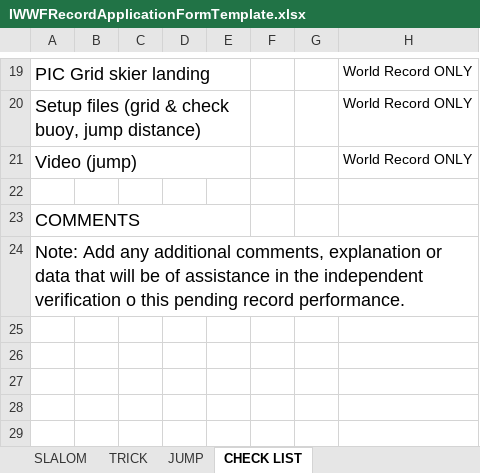
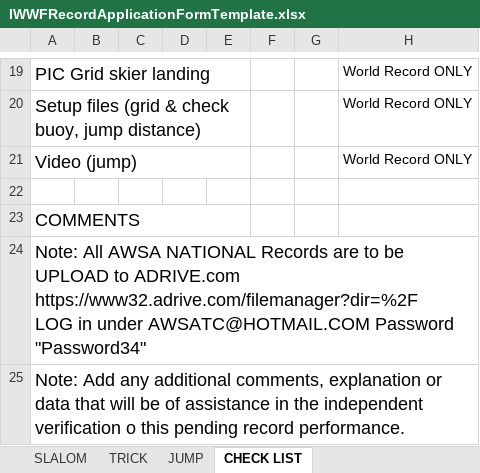
Before and after one commit to WaterskiScoring/WaterskiScoringSystem, an Excel workbook: WaterskiScoringSystem/WaterskiScoringSystem/IWWFRecordApplicationFormTemplate.xlsx, sheet CHECK LIST, drawn as a sheet; only a part is shown, gaps mark what is left out; values as stored, in another font and other column widths than the file's, no borders; ↵ is a line break in a cell; the diff names each change by its address in the sheet, - before the commit and + after, or states it on an @@ line.

Commit message:
8.1.2.9 and 8.1.3.0 See release notes for details

```diff
--- a/WaterskiScoringSystem/WaterskiScoringSystem/IWWFRecordApplicationFormTemplate.xlsx (sheet CHECK LIST)
+++ b/WaterskiScoringSystem/WaterskiScoringSystem/IWWFRecordApplicationFormTemplate.xlsx (sheet CHECK LIST)
+row 24: Note: All AWSA NATIONAL Records are to be UPLOAD to ADRIVE.com https://www32.adrive.com/filemanager?dir=%2F ↵ LOG in under AWSATC@HOTMAIL.COM Password "Password34"
```
Also changed, not shown: 42 other files.
